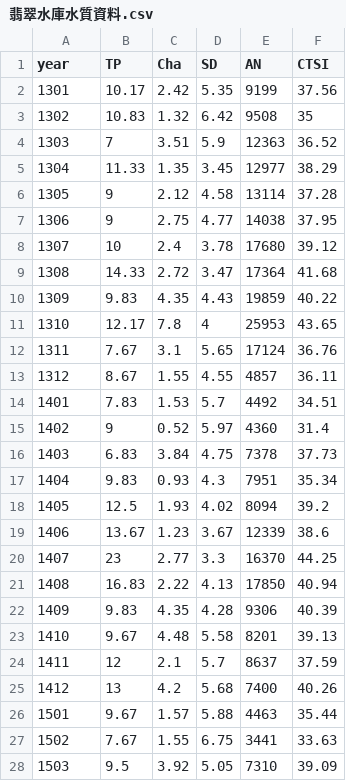
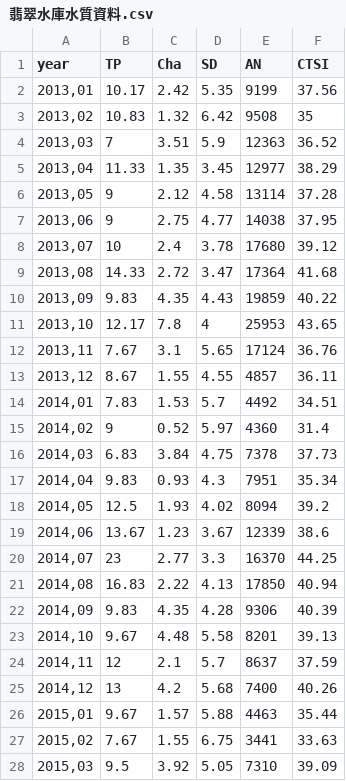
Before and after one commit to kartdsam/d3.js, a CSV file: 翡翠水庫水質資料.csv, drawn as a sheet; only a part is shown; the diff covers the shown part only.

```diff
--- a/翡翠水庫水質資料.csv
+++ b/翡翠水庫水質資料.csv
@@ -1,28 +1,28 @@
 year,TP,Cha,SD,AN ,CTSI
-1301,10.17,2.42,5.35,9199,37.56
-1302,10.83,1.32,6.42,9508,35
-1303,7,3.51,5.9,12363,36.52
-1304,11.33,1.35,3.45,12977,38.29
-1305,9,2.12,4.58,13114,37.28
-1306,9,2.75,4.77,14038,37.95
-1307,10,2.4,3.78,17680,39.12
-1308,14.33,2.72,3.47,17364,41.68
-1309,9.83,4.35,4.43,19859,40.22
-1310,12.17,7.8,4,25953,43.65
-1311,7.67,3.1,5.65,17124,36.76
-1312,8.67,1.55,4.55,4857,36.11
-1401,7.83,1.53,5.7,4492,34.51
-1402,9,0.52,5.97,4360,31.4
-1403,6.83,3.84,4.75,7378,37.73
-1404,9.83,0.93,4.3,7951,35.34
-1405,12.5,1.93,4.02,8094,39.2
-1406,13.67,1.23,3.67,12339,38.6
-1407,23,2.77,3.3,16370,44.25
-1408,16.83,2.22,4.13,17850,40.94
-1409,9.83,4.35,4.28,9306,40.39
-1410,9.67,4.48,5.58,8201,39.13
-1411,12,2.1,5.7,8637,37.59
-1412,13,4.2,5.68,7400,40.26
-1501,9.67,1.57,5.88,4463,35.44
-1502,7.67,1.55,6.75,3441,33.63
-1503,9.5,3.92,5.05,7310,39.09
+"2013,01",10.17,2.42,5.35,9199,37.56
+"2013,02",10.83,1.32,6.42,9508,35
+"2013,03",7,3.51,5.9,12363,36.52
+"2013,04",11.33,1.35,3.45,12977,38.29
+"2013,05",9,2.12,4.58,13114,37.28
+"2013,06",9,2.75,4.77,14038,37.95
+"2013,07",10,2.4,3.78,17680,39.12
+"2013,08",14.33,2.72,3.47,17364,41.68
+"2013,09",9.83,4.35,4.43,19859,40.22
+"2013,10",12.17,7.8,4,25953,43.65
+"2013,11",7.67,3.1,5.65,17124,36.76
+"2013,12",8.67,1.55,4.55,4857,36.11
+"2014,01",7.83,1.53,5.7,4492,34.51
+"2014,02",9,0.52,5.97,4360,31.4
+"2014,03",6.83,3.84,4.75,7378,37.73
+"2014,04",9.83,0.93,4.3,7951,35.34
+"2014,05",12.5,1.93,4.02,8094,39.2
+"2014,06",13.67,1.23,3.67,12339,38.6
+"2014,07",23,2.77,3.3,16370,44.25
+"2014,08",16.83,2.22,4.13,17850,40.94
+"2014,09",9.83,4.35,4.28,9306,40.39
+"2014,10",9.67,4.48,5.58,8201,39.13
+"2014,11",12,2.1,5.7,8637,37.59
+"2014,12",13,4.2,5.68,7400,40.26
+"2015,01",9.67,1.57,5.88,4463,35.44
+"2015,02",7.67,1.55,6.75,3441,33.63
+"2015,03",9.5,3.92,5.05,7310,39.09
```
Also changed, not shown: 18 edited cells elsewhere in this file, 1 other file.
